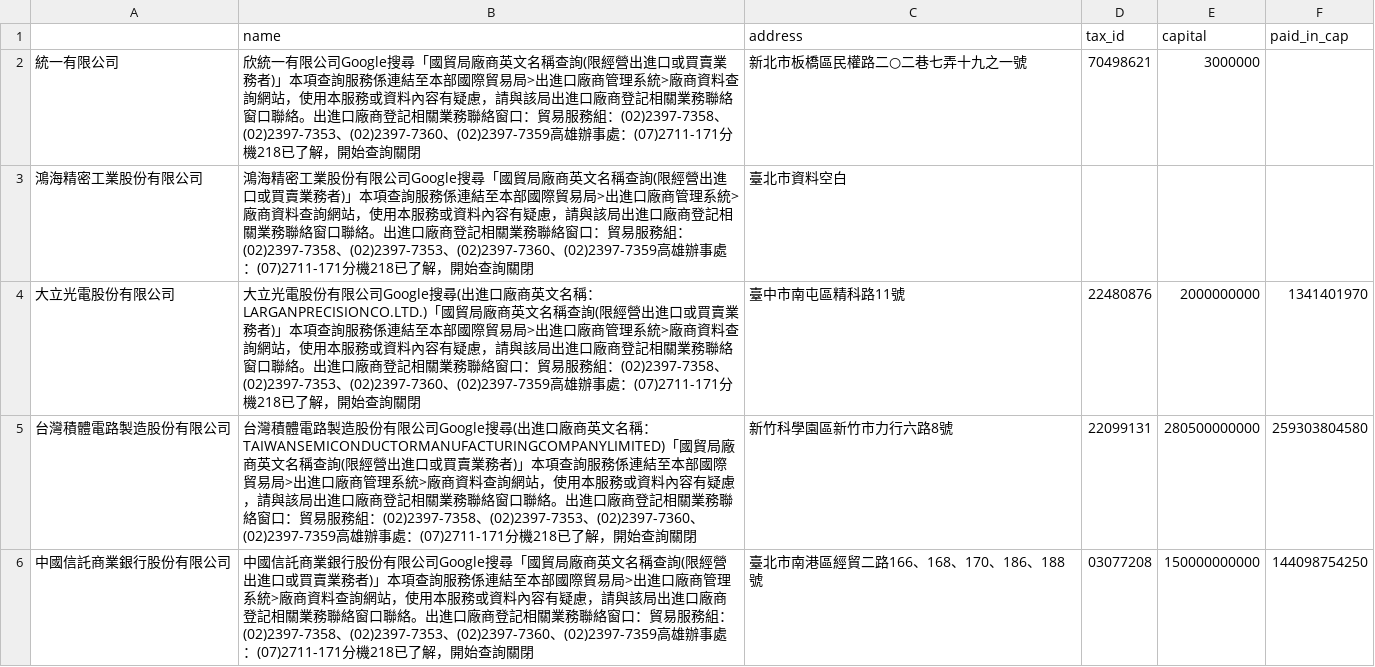
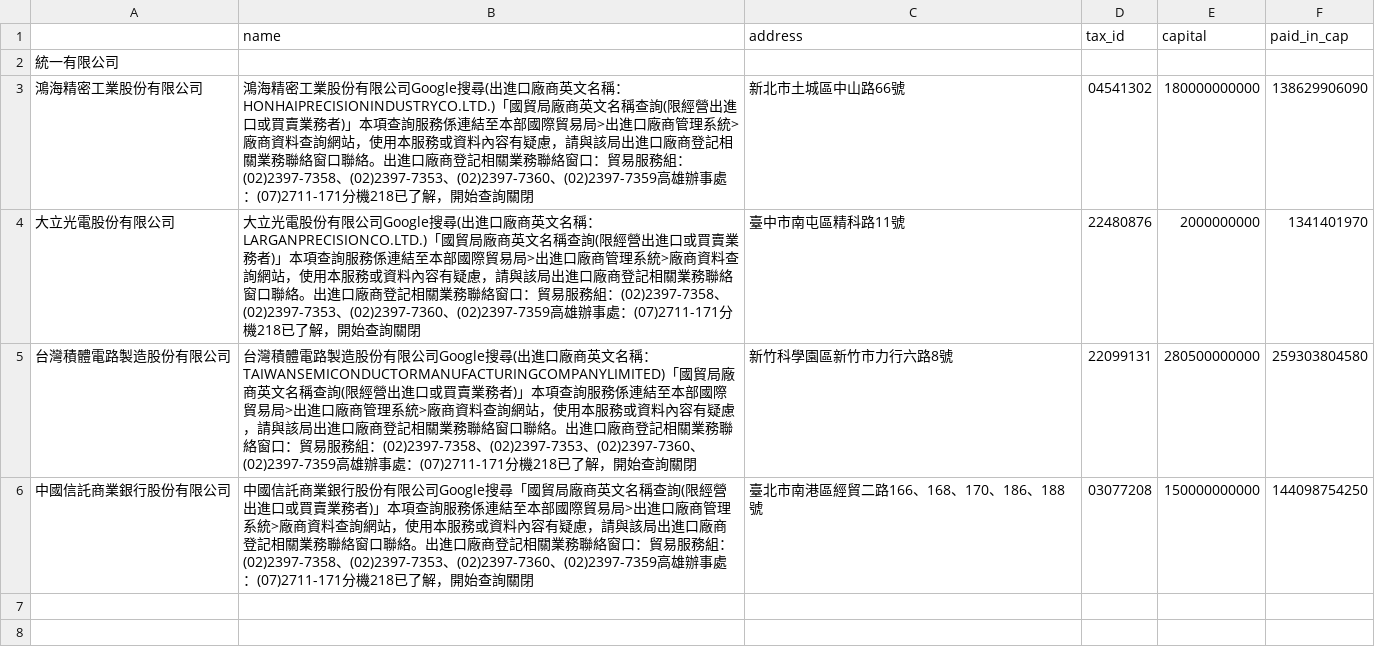
Before and after one commit to yuchiahung/web-crawler-selenium, a CSV file: output/company_info_df.csv, drawn as a sheet.

```diff
--- a/output/company_info_df.csv
+++ b/output/company_info_df.csv
@@ -1,4 +1,4 @@
 ,name,address,tax_id,capital,paid_in_cap
-統一有限公司,欣統一有限公司Google搜尋「國貿局廠商英文名稱查詢(限經營出進口或買賣業務者)」本項查詢服務係連結至本部國際貿易局>出進口廠商管理系統>廠商資料查詢網站，使用本服務或資料內容有疑慮，請與該局出進口廠商登記相關業務聯絡窗口聯絡。出進口廠商登記相關業務聯絡窗口：貿易服務組：(02)2397-7358、(02)2397-7353、(02)2397-7360、(02)2397-7359高雄辦事處：(07)2711-171分機218已了解，開始查詢關閉,新北市板橋區民權路二○二巷七弄十九之一號,70498621,3000000,
-鴻海精密工業股份有限公司,鴻海精密工業股份有限公司Google搜尋「國貿局廠商英文名稱查詢(限經營出進口或買賣業務者)」本項查詢服務係連結至本部國際貿易局>出進口廠商管理系統>廠商資料查詢網站，使用本服務或資料內容有疑慮，請與該局出進口廠商登記相關業務聯絡窗口聯絡。出進口廠商登記相關業務聯絡窗口：貿易服務組：(02)2397-7358、(02)2397-7353、(02)2397-7360、(02)2397-7359高雄辦事處：(07)2711-171分機218已了解，開始查詢關閉,臺北市資料空白,,,
+統一有限公司,,,,,
+鴻海精密工業股份有限公司,鴻海精密工業股份有限公司Google搜尋(出進口廠商英文名稱：HONHAIPRECISIONINDUSTRYCO.LTD.)「國貿局廠商英文名稱查詢(限經營出進口或買賣業務者)」本項查詢服務係連結至本部國際貿易局>出進口廠商管理系統>廠商資料查詢網站，使用本服務或資料內容有疑慮，請與該局出進口廠商登記相關業務聯絡窗口聯絡。出進口廠商登記相關業務聯絡窗口：貿易服務組：(02)2397-7358、(02)2397-7353、(02)2397-7360、(02)2397-7359高雄辦事處：(07)2711-171分機218已了解，開始查詢關閉,新北市土城區中山路66號,04541302,180000000000,138629906090
 大立光電股份有限公司,大立光電股份有限公司Google搜尋(出進口廠商英文名稱：LARGANPRECISIONCO.LTD.)「國貿局廠商英文名稱查詢(限經營出進口或買賣業務者)」本項查詢服務係連結至本部國際貿易局>出進口廠商管理系統>廠商資料查詢網站，使用本服務或資料內容有疑慮，請與該局出進口廠商登記相關業務聯絡窗口聯絡。出進口廠商登記相關業務聯絡窗口：貿易服務組：(02)2397-7358、(02)2397-7353、(02)2397-7360、(02)2397-7359高雄辦事處：(07)2711-171分機218已了解，開始查詢關閉,臺中市南屯區精科路11號,22480876,2000000000,1341401970
```
Also changed, not shown: 3 other files.
